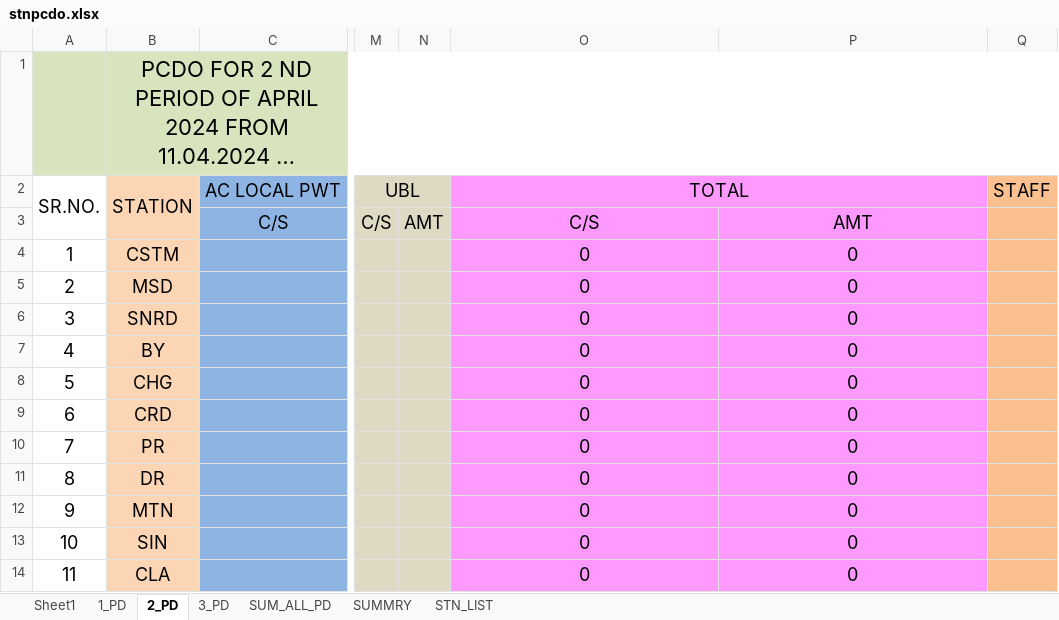
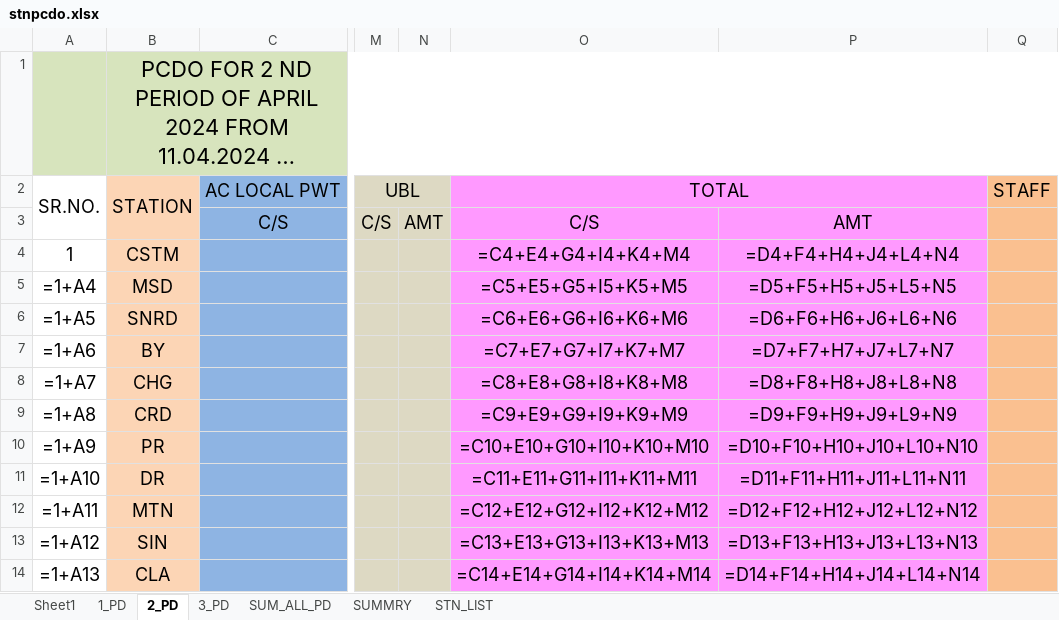
Before and after one commit to Amarbahadurkurmi/Git_Tutorial, an Excel workbook: stnpcdo.xlsx, sheet 2_PD, drawn as a sheet; only a part is shown, gaps mark what is left out; long unchanged cells end in …; values as stored, in another font and other column widths than the file's, no borders; formulas without a stored value are shown as written; the diff covers the shown part only; the diff names each change by its address in the sheet, - before the commit and + after, or states it on an @@ line.

```diff
--- a/stnpcdo.xlsx (sheet 2_PD)
+++ b/stnpcdo.xlsx (sheet 2_PD)
-O4: 0
+O4: =C4+E4+G4+I4+K4+M4
-P4: 0
+P4: =D4+F4+H4+J4+L4+N4
-A5: 2
+A5: =1+A4
-O5: 0
+O5: =C5+E5+G5+I5+K5+M5
-P5: 0
+P5: =D5+F5+H5+J5+L5+N5
-A6: 3
+A6: =1+A5
-O6: 0
+O6: =C6+E6+G6+I6+K6+M6
-P6: 0
+P6: =D6+F6+H6+J6+L6+N6
-A7: 4
+A7: =1+A6
-O7: 0
+O7: =C7+E7+G7+I7+K7+M7
-P7: 0
+P7: =D7+F7+H7+J7+L7+N7
-A8: 5
+A8: =1+A7
-O8: 0
+O8: =C8+E8+G8+I8+K8+M8
-P8: 0
+P8: =D8+F8+H8+J8+L8+N8
-A9: 6
+A9: =1+A8
-O9: 0
+O9: =C9+E9+G9+I9+K9+M9
-P9: 0
+P9: =D9+F9+H9+J9+L9+N9
-A10: 7
+A10: =1+A9
-O10: 0
+O10: =C10+E10+G10+I10+K10+M10
-P10: 0
+P10: =D10+F10+H10+J10+L10+N10
-A11: 8
+A11: =1+A10
-O11: 0
+O11: =C11+E11+G11+I11+K11+M11
-P11: 0
+P11: =D11+F11+H11+J11+L11+N11
-A12: 9
+A12: =1+A11
-O12: 0
+O12: =C12+E12+G12+I12+K12+M12
-P12: 0
+P12: =D12+F12+H12+J12+L12+N12
-A13: 10
+A13: =1+A12
-O13: 0
+O13: =C13+E13+G13+I13+K13+M13
-P13: 0
+P13: =D13+F13+H13+J13+L13+N13
-A14: 11
+A14: =1+A13
-O14: 0
+O14: =C14+E14+G14+I14+K14+M14
-P14: 0
+P14: =D14+F14+H14+J14+L14+N14
```
Also changed, not shown: 21 added rows, 21 removed rows and 187 edited cells elsewhere in this sheet, sheet SUMMRY, sheet SUM_ALL_PD, sheet 1_PD, sheet Sheet1, sheet 3_PD, 10 other files.
